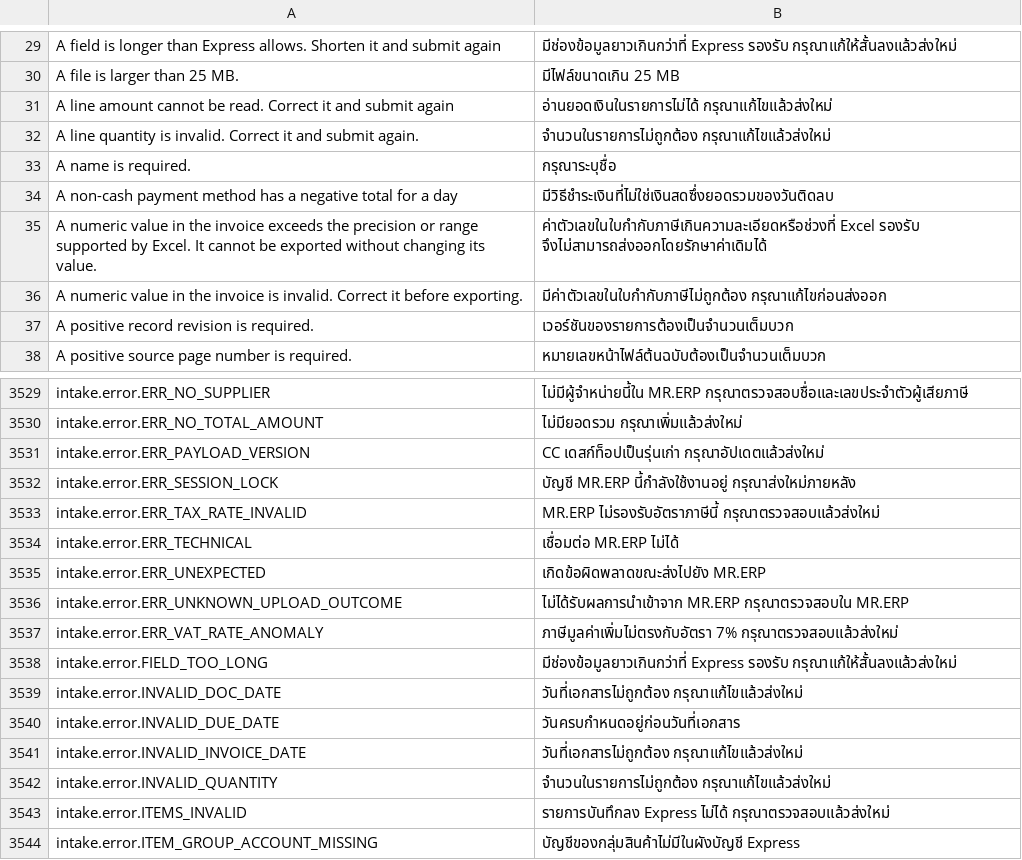
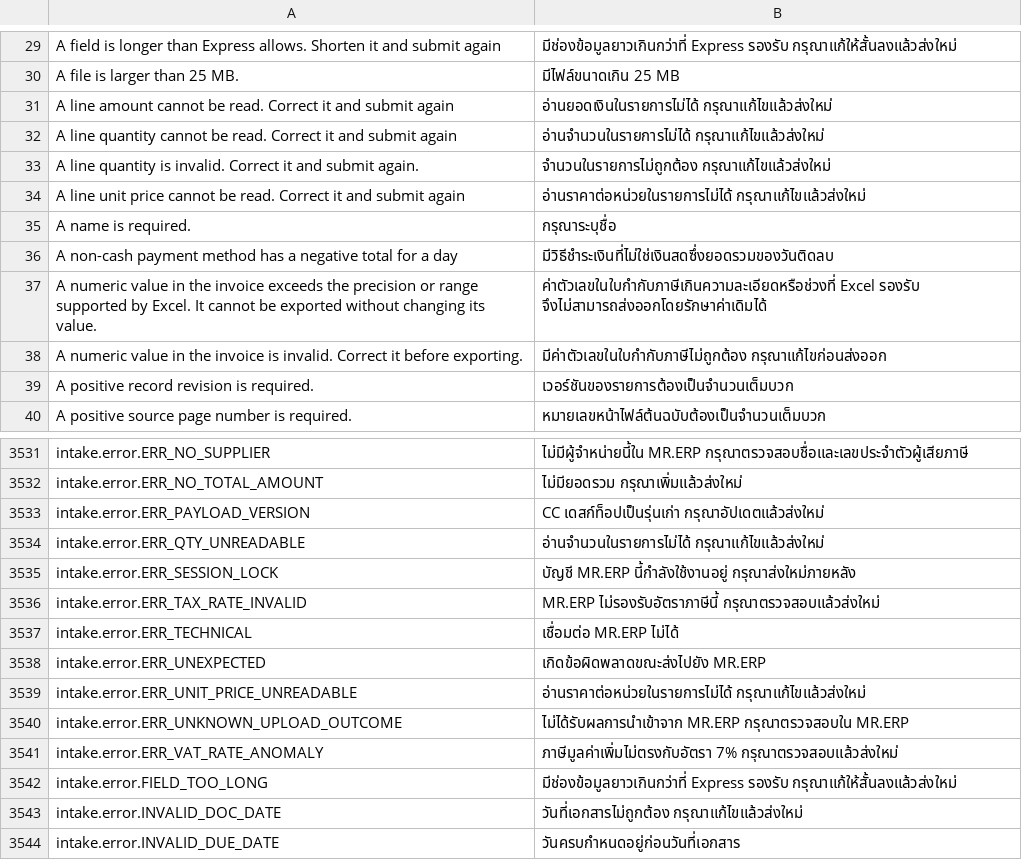
Before and after one commit to skin306152-star/pearnly, a CSV file: apps/pearnly_cowork/pearnly_cowork/translations/th.csv, drawn as a sheet; only a part is shown, gaps mark what is left out; the shorter side is filled out with more unchanged rows.

Commit message:
fix: the two unreadable-line codes are classified as review stops for MR.ERP (the person corrects that cell) and the translation packs are regenerated

```diff
--- a/apps/pearnly_cowork/pearnly_cowork/translations/th.csv
+++ b/apps/pearnly_cowork/pearnly_cowork/translations/th.csv
@@ -31,3 +31,5 @@ A file is larger than 25 MB.,มีไฟล์ขนาดเกิน 25 MB
 A line amount cannot be read. Correct it and submit again,อ่านยอดเงินในรายการไม่ได้ กรุณาแก้ไขแล้วส่งใหม่
+A line quantity cannot be read. Correct it and submit again,อ่านจำนวนในรายการไม่ได้ กรุณาแก้ไขแล้วส่งใหม่
 A line quantity is invalid. Correct it and submit again.,จำนวนในรายการไม่ถูกต้อง กรุณาแก้ไขแล้วส่งใหม่
+A line unit price cannot be read. Correct it and submit again,อ่านราคาต่อหน่วยในรายการไม่ได้ กรุณาแก้ไขแล้วส่งใหม่
 A name is required.,กรุณาระบุชื่อ
@@ -3531,2 +3533,3 @@ intake.error.ERR_NO_TOTAL_AMOUNT,ไม่มียอดรวม กรุณ
 intake.error.ERR_PAYLOAD_VERSION,CC เดสก์ท็อปเป็นรุ่นเก่า กรุณาอัปเดตแล้วส่งใหม่
+intake.error.ERR_QTY_UNREADABLE,อ่านจำนวนในรายการไม่ได้ กรุณาแก้ไขแล้วส่งใหม่
 intake.error.ERR_SESSION_LOCK,บัญชี MR.ERP นี้กำลังใช้งานอยู่ กรุณาส่งใหม่ภายหลัง
@@ -3535,2 +3538,3 @@ intake.error.ERR_TECHNICAL,เชื่อมต่อ MR.ERP ไม่ได้
 intake.error.ERR_UNEXPECTED,เกิดข้อผิดพลาดขณะส่งไปยัง MR.ERP
+intake.error.ERR_UNIT_PRICE_UNREADABLE,อ่านราคาต่อหน่วยในรายการไม่ได้ กรุณาแก้ไขแล้วส่งใหม่
 intake.error.ERR_UNKNOWN_UPLOAD_OUTCOME,ไม่ได้รับผลการนำเข้าจาก MR.ERP กรุณาตรวจสอบใน MR.ERP
```
Also changed, not shown: apps/pearnly_cowork/pearnly_cowork/translations/en.csv, apps/pearnly_cowork/pearnly_cowork/translations/ja.csv, 6 other files.
